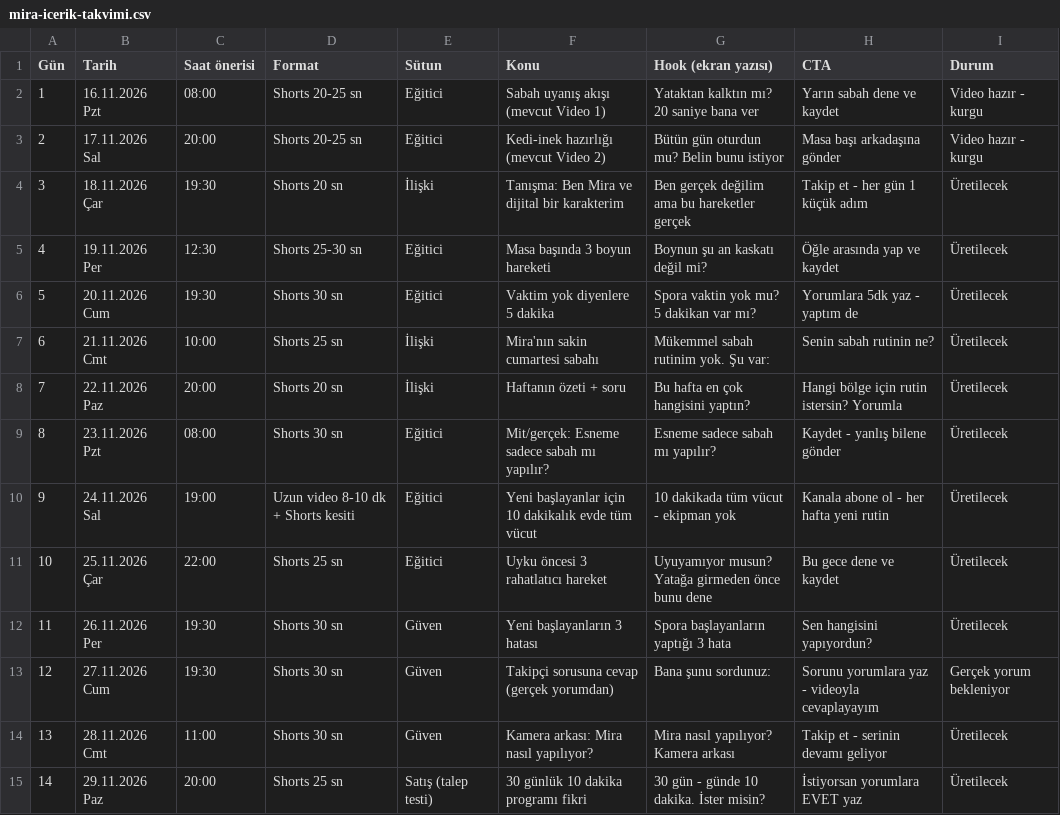
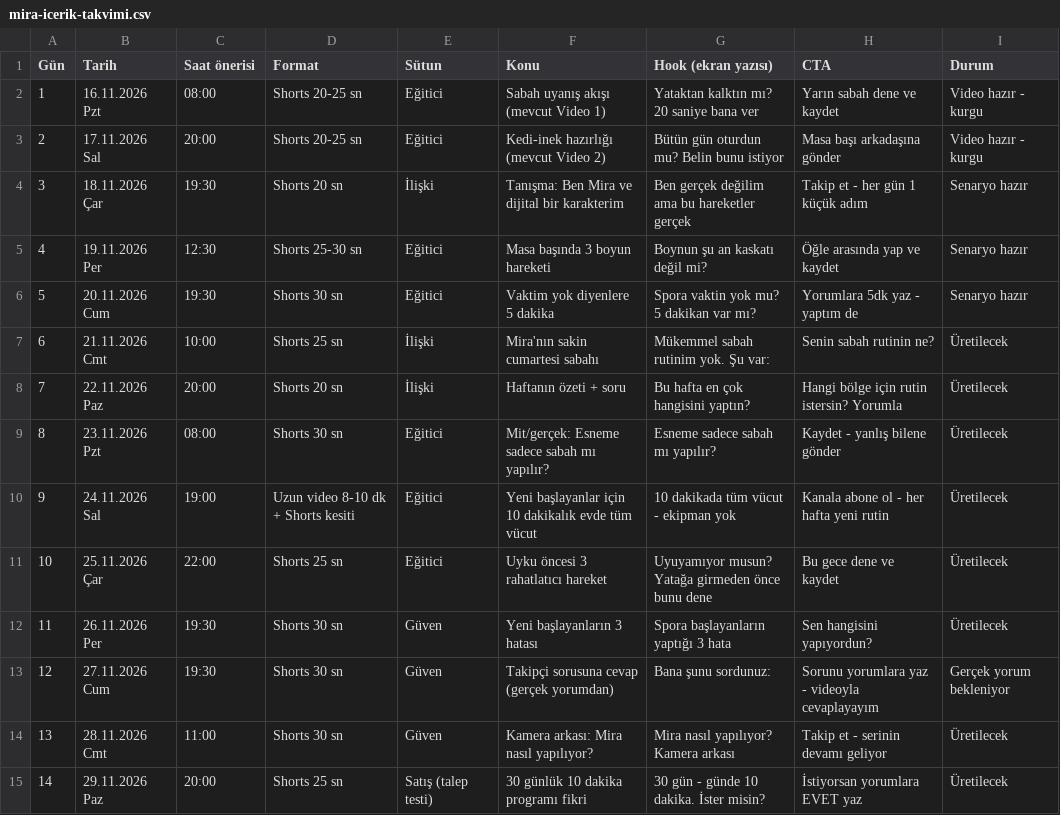
Before and after one commit to aslivuralbvt-art/Test, a CSV file: mira-icerik-takvimi.csv, drawn as a sheet.

```diff
--- a/mira-icerik-takvimi.csv
+++ b/mira-icerik-takvimi.csv
@@ -3,5 +3,5 @@ Gün,Tarih,Saat önerisi,Format,Sütun,Konu,Hook (ekran yazısı),CTA,Durum
 2,17.11.2026 Sal,20:00,Shorts 20-25 sn,Eğitici,Kedi-inek hazırlığı (mevcut Video 2),Bütün gün oturdun mu? Belin bunu istiyor,Masa başı arkadaşına gönder,Video hazır - kurgu
-3,18.11.2026 Çar,19:30,Shorts 20 sn,İlişki,Tanışma: Ben Mira ve dijital bir karakterim,Ben gerçek değilim ama bu hareketler gerçek,Takip et - her gün 1 küçük adım,Üretilecek
-4,19.11.2026 Per,12:30,Shorts 25-30 sn,Eğitici,Masa başında 3 boyun hareketi,Boynun şu an kaskatı değil mi?,Öğle arasında yap ve kaydet,Üretilecek
-5,20.11.2026 Cum,19:30,Shorts 30 sn,Eğitici,Vaktim yok diyenlere 5 dakika,Spora vaktin yok mu? 5 dakikan var mı?,Yorumlara 5dk yaz - yaptım de,Üretilecek
+3,18.11.2026 Çar,19:30,Shorts 20 sn,İlişki,Tanışma: Ben Mira ve dijital bir karakterim,Ben gerçek değilim ama bu hareketler gerçek,Takip et - her gün 1 küçük adım,Senaryo hazır
+4,19.11.2026 Per,12:30,Shorts 25-30 sn,Eğitici,Masa başında 3 boyun hareketi,Boynun şu an kaskatı değil mi?,Öğle arasında yap ve kaydet,Senaryo hazır
+5,20.11.2026 Cum,19:30,Shorts 30 sn,Eğitici,Vaktim yok diyenlere 5 dakika,Spora vaktin yok mu? 5 dakikan var mı?,Yorumlara 5dk yaz - yaptım de,Senaryo hazır
 6,21.11.2026 Cmt,10:00,Shorts 25 sn,İlişki,Mira'nın sakin cumartesi sabahı,Mükemmel sabah rutinim yok. Şu var:,Senin sabah rutinin ne?,Üretilecek
```
Also changed, not shown: 1 other file.
